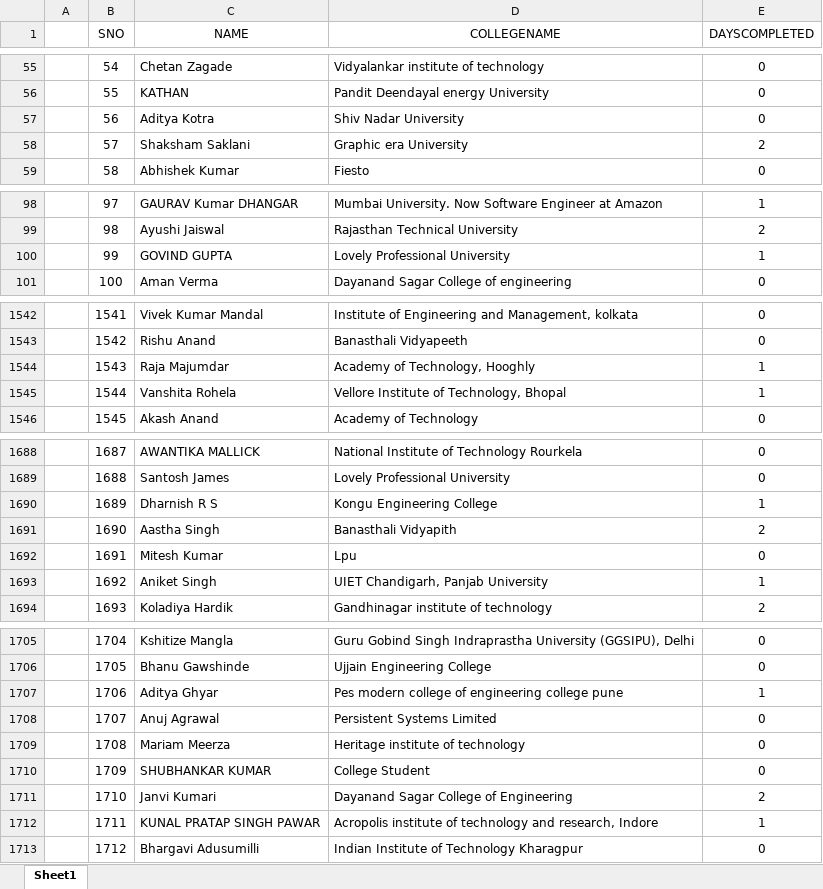
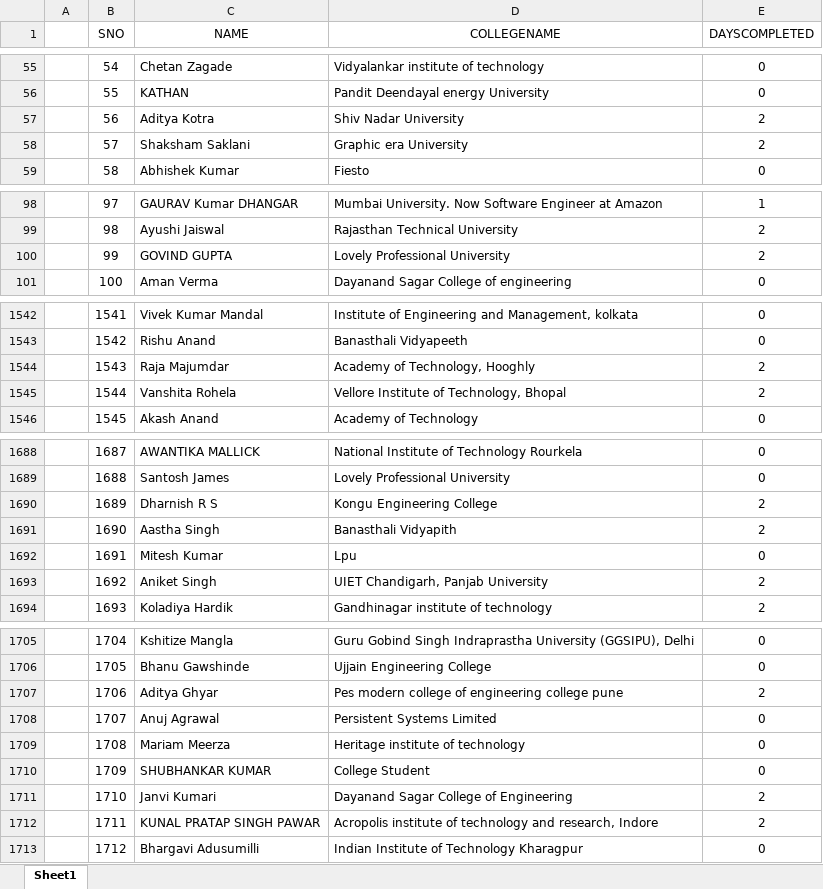
Before and after one commit to SauravMukherjee44/100-Days-of-Code-CodeIN-Progress-Report, an Excel workbook: data.xlsx, sheet Sheet1, drawn as a sheet; only a part is shown, gaps mark what is left out; values as stored, in another font and other column widths than the file's, no borders; charts and pictures not drawn; the diff covers the shown part only; the diff names each change by its address in the sheet, - before the commit and + after, or states it on an @@ line.

```diff
--- a/data.xlsx (sheet Sheet1)
+++ b/data.xlsx (sheet Sheet1)
-E57 (DAYSCOMPLETED): 0
+E57 (DAYSCOMPLETED): 2
-E100 (DAYSCOMPLETED): 1
+E100 (DAYSCOMPLETED): 2
-E1544:E1545 (DAYSCOMPLETED): 1
+E1544:E1545 (DAYSCOMPLETED): 2
-E1690 (DAYSCOMPLETED): 1
+E1690 (DAYSCOMPLETED): 2
-E1693 (DAYSCOMPLETED): 1
+E1693 (DAYSCOMPLETED): 2
-E1707 (DAYSCOMPLETED): 1
+E1707 (DAYSCOMPLETED): 2
-E1712 (DAYSCOMPLETED): 1
+E1712 (DAYSCOMPLETED): 2
```
Also changed, not shown: 1 added row and 75 edited cells elsewhere in this sheet.
